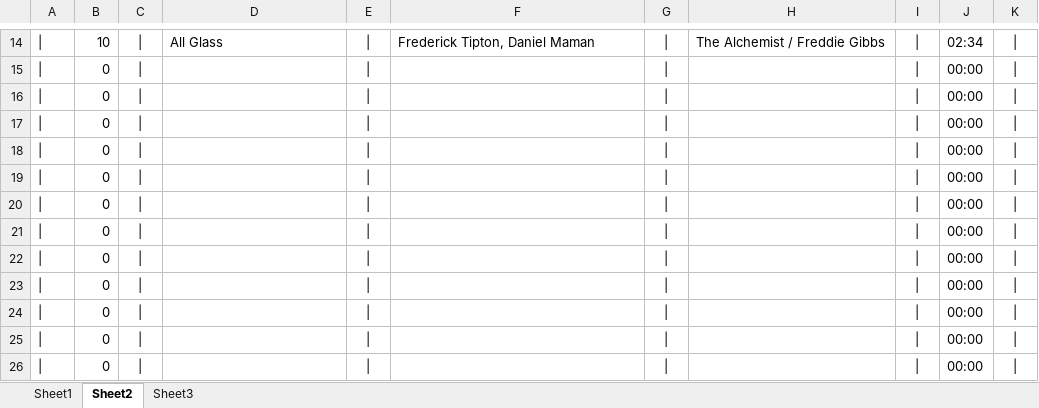
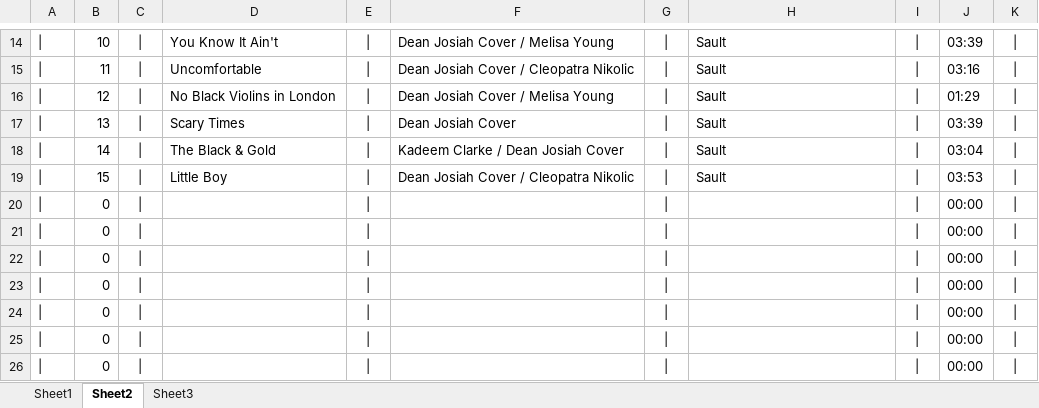
Before and after one commit to kazz2001/my-carbon-site, an Excel workbook: tracklist.xlsx, sheet Sheet2, drawn as a sheet; only a part is shown, gaps mark what is left out; values as stored, in another font and other column widths than the file's, no borders; the diff covers the shown part only; the diff names each change by its address in the sheet, - before the commit and + after, or states it on an @@ line.

```diff
--- a/tracklist.xlsx (sheet Sheet2)
+++ b/tracklist.xlsx (sheet Sheet2)
-D14: All Glass
+D14: You Know It Ain't
-F14: Frederick Tipton, Daniel Maman
+F14: Dean Josiah Cover / Melisa Young
-H14: The Alchemist / Freddie Gibbs
+H14: Sault
-J14: 02:34
+J14: 03:39
-B15: 0
+B15: 11
-D15: (empty)
+D15: Uncomfortable
-F15: (empty)
+F15: Dean Josiah Cover / Cleopatra Nikolic
-H15:H19: (empty)
+H15:H19: Sault
-J15: 00:00
+J15: 03:16
-B16: 0
+B16: 12
-D16: (empty)
+D16: No Black Violins in London
-F16: (empty)
+F16: Dean Josiah Cover / Melisa Young
-J16: 00:00
+J16: 01:29
-B17: 0
+B17: 13
-D17: (empty)
+D17: Scary Times
-F17: (empty)
+F17: Dean Josiah Cover
-J17: 00:00
+J17: 03:39
-B18: 0
+B18: 14
-D18: (empty)
+D18: The Black & Gold
-F18: (empty)
+F18: Kadeem Clarke / Dean Josiah Cover
-J18: 00:00
+J18: 03:04
-B19: 0
+B19: 15
-D19: (empty)
+D19: Little Boy
-F19: (empty)
+F19: Dean Josiah Cover / Cleopatra Nikolic
-J19: 00:00
+J19: 03:53
```
Also changed, not shown: 1 added row, 1 removed row and 39 edited cells elsewhere in this sheet, sheet Sheet1, sheet Sheet3, 5 other files.
